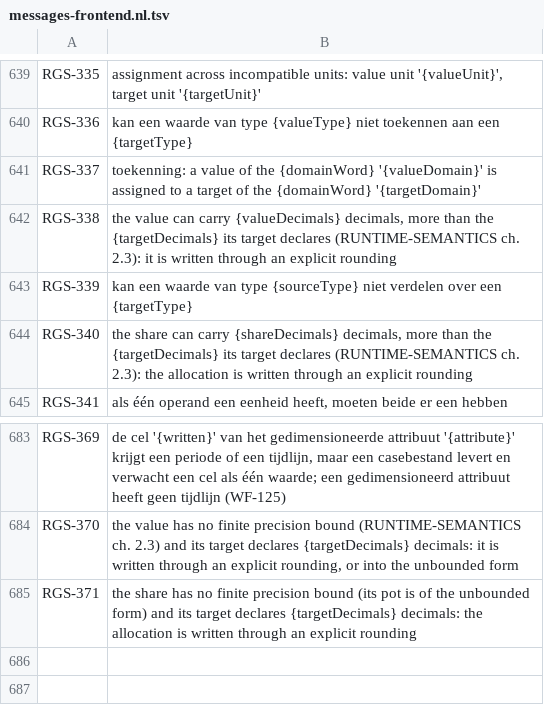
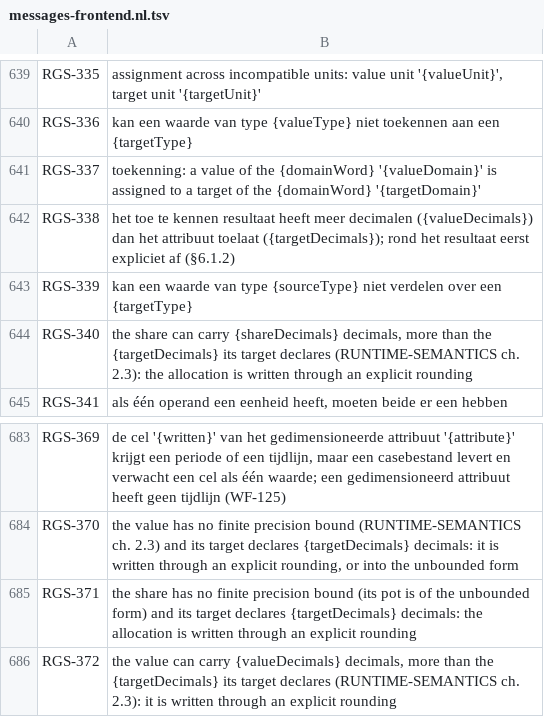
Before and after one commit to uchar-dev/uchar, a TSV file: frontends/regelspraak/src/main/resources/dev/uchar/regelspraak/message/messages-frontend.nl.tsv, drawn as a sheet; only a part is shown, gaps mark what is left out.

Commit message:
frontend: de poort spreekt RGS-372, RGS-338 blijft bij de case-waarde
RGS-338 toetst ook een waarde in een scenario aan haar attribuut, en
daar past de zin van de verifier niet: een case-waarde wordt niet
afgerond. De poort over de grens van een schrijfactie krijgt daarom
een eigen code met de zin van WF-023. De bronnen van UnitIdentityTest
die een quotiënt in een begrensd doel schreven, ronden nu af.

```diff
--- a/frontends/regelspraak/src/main/resources/dev/uchar/regelspraak/message/messages-frontend.nl.tsv
+++ b/frontends/regelspraak/src/main/resources/dev/uchar/regelspraak/message/messages-frontend.nl.tsv
@@ -641,3 +641,3 @@ RGS-336	kan een waarde van type {valueType} niet toekennen aan een {targetType}
 RGS-337	toekenning: a value of the {domainWord} '{valueDomain}' is assigned to a target of the {domainWord} '{targetDomain}'
-RGS-338	the value can carry {valueDecimals} decimals, more than the {targetDecimals} its target declares (RUNTIME-SEMANTICS ch. 2.3): it is written through an explicit rounding
+RGS-338	het toe te kennen resultaat heeft meer decimalen ({valueDecimals}) dan het attribuut toelaat ({targetDecimals}); rond het resultaat eerst expliciet af (§6.1.2)
 RGS-339	kan een waarde van type {sourceType} niet verdelen over een {targetType}
@@ -685 +685,2 @@ RGS-370	the value has no finite precision bound (RUNTIME-SEMANTICS ch. 2.3) and
 RGS-371	the share has no finite precision bound (its pot is of the unbounded form) and its target declares {targetDecimals} decimals: the allocation is written through an explicit rounding
+RGS-372	the value can carry {valueDecimals} decimals, more than the {targetDecimals} its target declares (RUNTIME-SEMANTICS ch. 2.3): it is written through an explicit rounding
```
Also changed, not shown: frontends/regelspraak/src/main/resources/dev/uchar/regelspraak/diagnostic-codes.tsv, frontends/regelspraak/src/main/resources/dev/uchar/regelspraak/message/messages-frontend.en.tsv, 23 other files.
